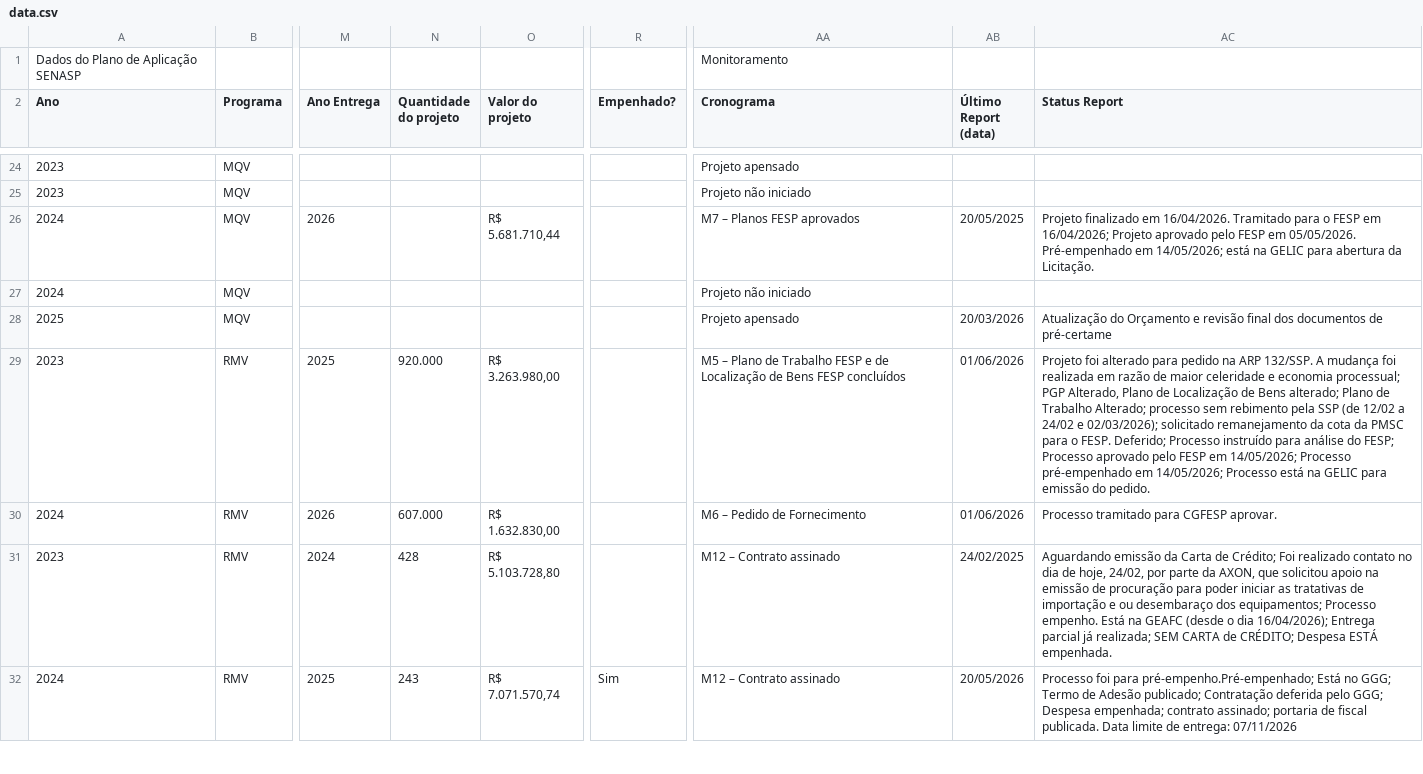
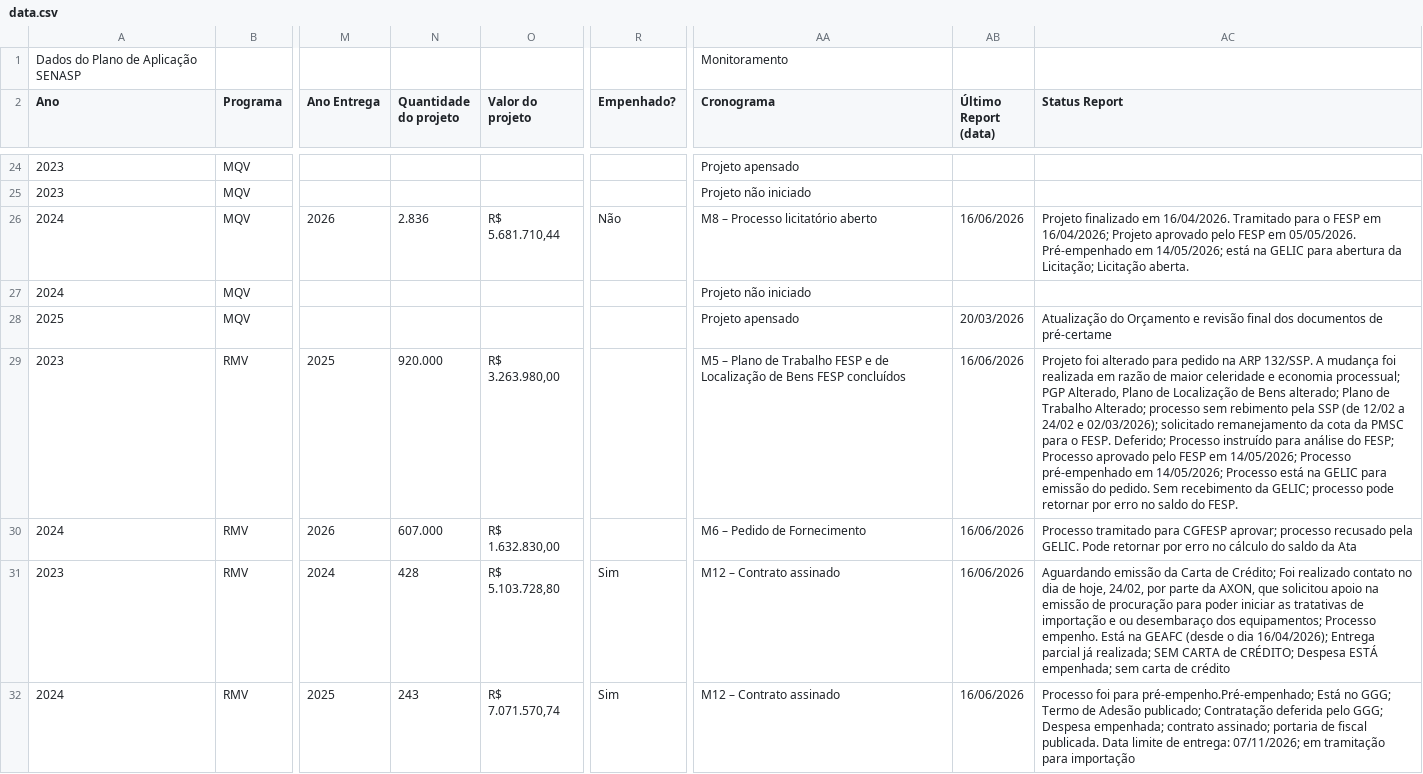
Before and after one commit to 926738-creator/bi-eppm, a CSV file: data.csv, drawn as a sheet; only a part is shown, gaps mark what is left out; the diff covers the shown part only; the diff names each change by its address in the sheet, - before the commit and + after, or states it on an @@ line.

```diff
--- a/data.csv
+++ b/data.csv
-N26 (Quantidade do projeto): (empty)
+N26 (Quantidade do projeto): 2.836
-R26 (Empenhado?): (empty)
+R26 (Empenhado?): Não
-AA26 (Cronograma): M7 – Planos FESP aprovados
+AA26 (Cronograma): M8 – Processo licitatório aberto
-AB26 (Último Report (data)): 20/05/2025
+AB26 (Último Report (data)): 16/06/2026
-AC26 (Status Report): …abertura da Licitação.
+AC26 (Status Report): …abertura da Licitação; Licitação aberta.
-AB29:AB30 (Último Report (data)): 01/06/2026
+AB29:AB30 (Último Report (data)): 16/06/2026
-AC29 (Status Report): …do pedido.
+AC29 (Status Report): …do pedido. Sem recebimento da GELIC; processo pode retornar por erro no saldo do FESP.
-AC30 (Status Report): …para CGFESP aprovar.
+AC30 (Status Report): …para CGFESP aprovar; processo recusado pela GELIC. Pode retornar por erro no cálculo do saldo da Ata
-R31 (Empenhado?): (empty)
+R31 (Empenhado?): Sim
-AB31 (Último Report (data)): 24/02/2025
+AB31 (Último Report (data)): 16/06/2026
-AC31 (Status Report): …Despesa ESTÁ empenhada.
+AC31 (Status Report): …Despesa ESTÁ empenhada; sem carta de crédito
-AB32 (Último Report (data)): 20/05/2026
+AB32 (Último Report (data)): 16/06/2026
-AC32 (Status Report): …de entrega: 07/11/2026
+AC32 (Status Report): …de entrega: 07/11/2026; em tramitação para importação
```
Also changed, not shown: 23 edited cells elsewhere in this file.
